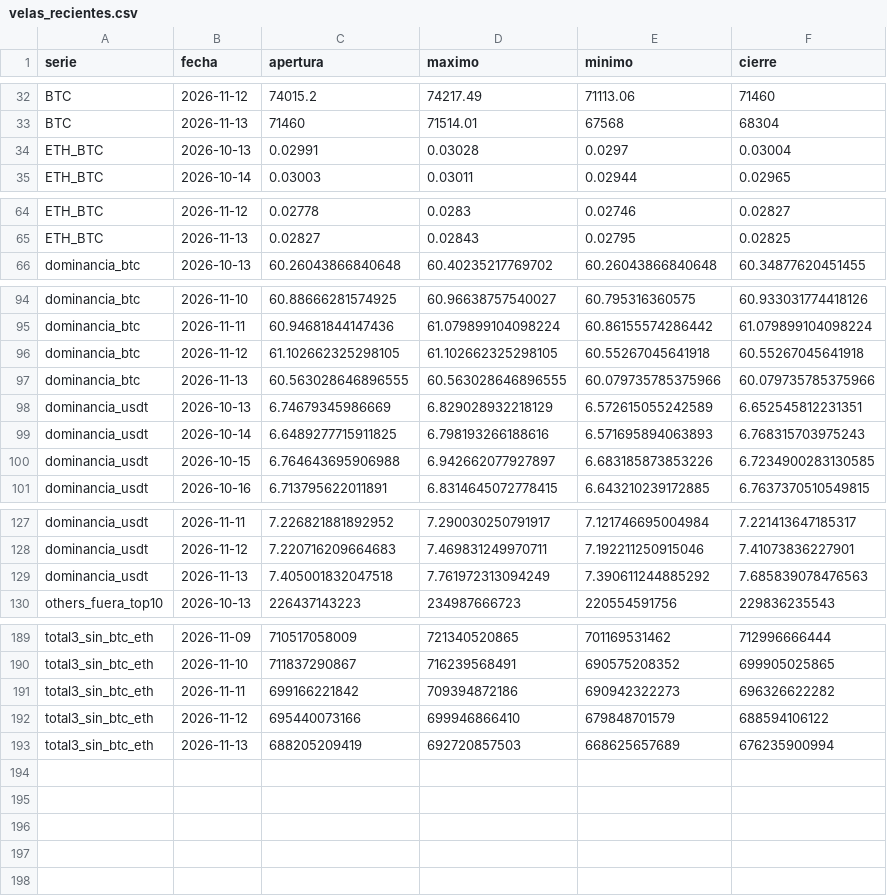
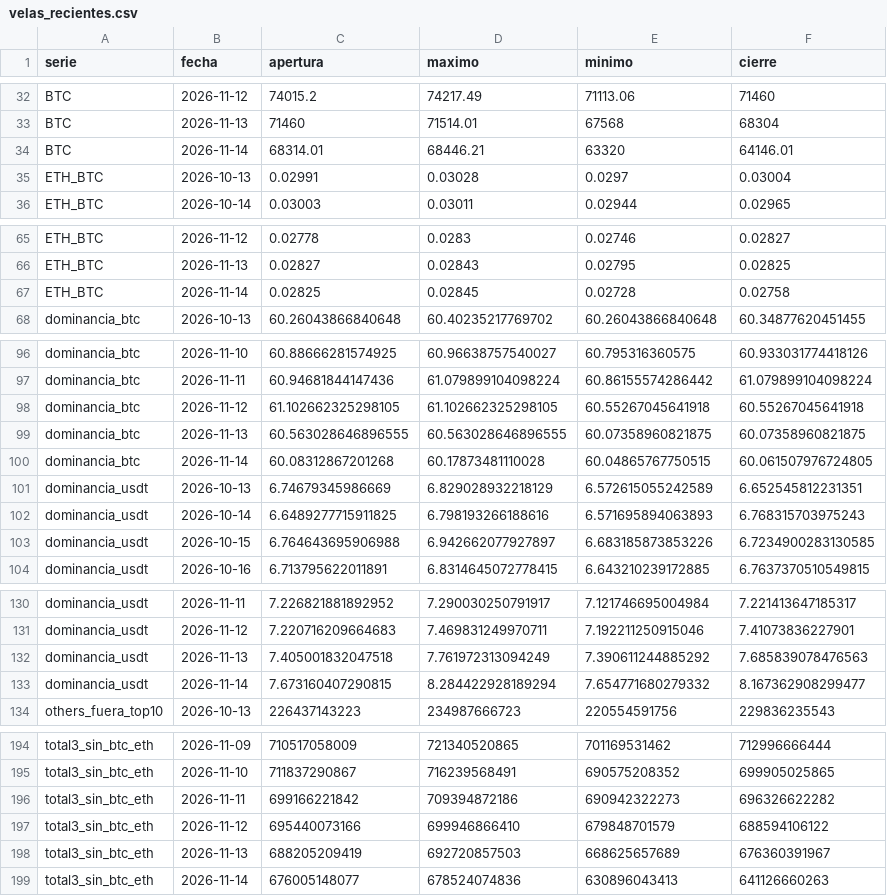
Before and after one commit to OSQUIR99/VELAS-BACKTEST, a CSV file: ESTUDIOS_DOMINANCIA/velas_recientes.csv, drawn as a sheet; only a part is shown, gaps mark what is left out; the diff covers the shown part only.

Commit message:
Dominancias: velas hasta 2026-11-14

```diff
--- a/ESTUDIOS_DOMINANCIA/velas_recientes.csv
+++ b/ESTUDIOS_DOMINANCIA/velas_recientes.csv
@@ -33,2 +33,3 @@ BTC,2026-11-12,74015.2,74217.49,71113.06,71460
 BTC,2026-11-13,71460,71514.01,67568,68304
+BTC,2026-11-14,68314.01,68446.21,63320,64146.01
 ETH_BTC,2026-10-13,0.02991,0.03028,0.0297,0.03004
@@ -65,2 +66,3 @@ ETH_BTC,2026-11-12,0.02778,0.0283,0.02746,0.02827
 ETH_BTC,2026-11-13,0.02827,0.02843,0.02795,0.02825
+ETH_BTC,2026-11-14,0.02825,0.02845,0.02728,0.02758
 dominancia_btc,2026-10-13,60.26043866840648,60.40235217769702,60.26043866840648,60.34877620451455
@@ -96,3 +98,4 @@ dominancia_btc,2026-11-11,60.94681844147436,61.079899104098224,60.86155574286442
 dominancia_btc,2026-11-12,61.102662325298105,61.102662325298105,60.55267045641918,60.55267045641918
-dominancia_btc,2026-11-13,60.563028646896555,60.563028646896555,60.079735785375966,60.079735785375966
+dominancia_btc,2026-11-13,60.563028646896555,60.563028646896555,60.07358960821875,60.07358960821875
+dominancia_btc,2026-11-14,60.08312867201268,60.17873481110028,60.04865767750515,60.061507976724805
 dominancia_usdt,2026-10-13,6.74679345986669,6.829028932218129,6.572615055242589,6.652545812231351
@@ -129,2 +132,3 @@ dominancia_usdt,2026-11-12,7.220716209664683,7.469831249970711,7.192211250915046
 dominancia_usdt,2026-11-13,7.405001832047518,7.761972313094249,7.390611244885292,7.685839078476563
+dominancia_usdt,2026-11-14,7.673160407290815,8.284422928189294,7.654771680279332,8.167362908299477
 others_fuera_top10,2026-10-13,226437143223,234987666723,220554591756,229836235543
@@ -192,2 +197,3 @@ total3_sin_btc_eth,2026-11-11,699166221842,709394872186,690942322273,69632662228
 total3_sin_btc_eth,2026-11-12,695440073166,699946866410,679848701579,688594106122
-total3_sin_btc_eth,2026-11-13,688205209419,692720857503,668625657689,676235900994
+total3_sin_btc_eth,2026-11-13,688205209419,692720857503,668625657689,676360391967
+total3_sin_btc_eth,2026-11-14,676005148077,678524074836,630896043413,641126660263
```
Also changed, not shown: 1 added row elsewhere in this file.
